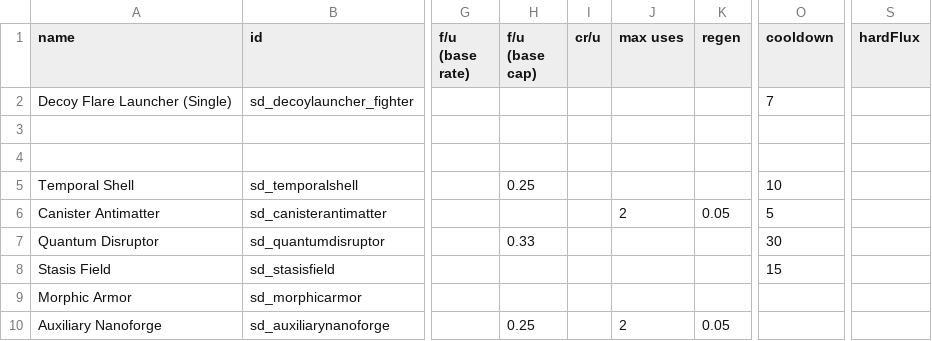
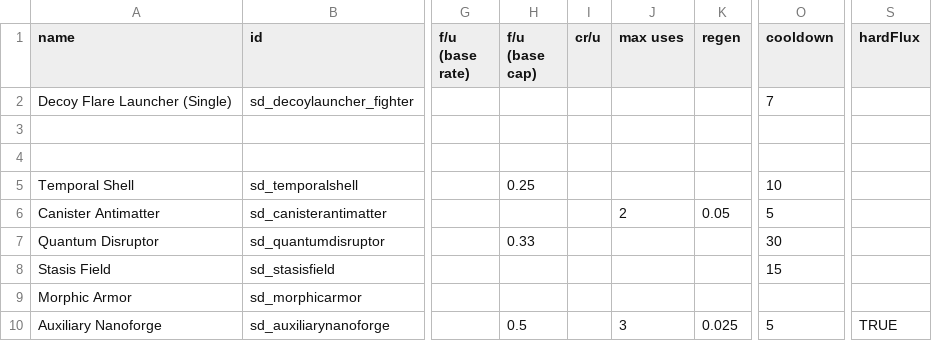
Before and after one commit to Sorrydough/Doughsector, a CSV file: data/shipsystems/ship_systems.csv, drawn as a sheet; only a part is shown, gaps mark what is left out; the diff names each change by its address in the sheet, - before the commit and + after, or states it on an @@ line.

```diff
--- a/data/shipsystems/ship_systems.csv
+++ b/data/shipsystems/ship_systems.csv
-H10 (f/u (base cap)): 0.25
+H10 (f/u (base cap)): 0.5
-J10 (max uses): 2
+J10 (max uses): 3
-K10 (regen): 0.05
+K10 (regen): 0.025
-O10 (cooldown): (empty)
+O10 (cooldown): 5
-S10 (hardFlux): (empty)
+S10 (hardFlux): TRUE
```
Also changed, not shown: data/hullmods/hull_mods.csv, 16 other files.
